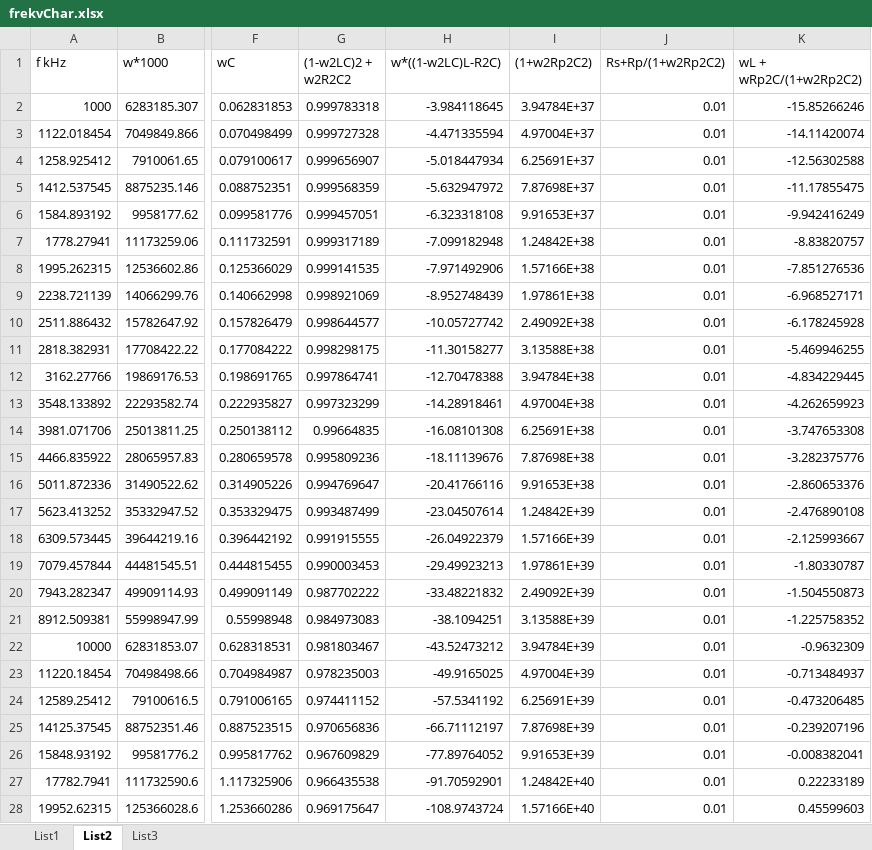
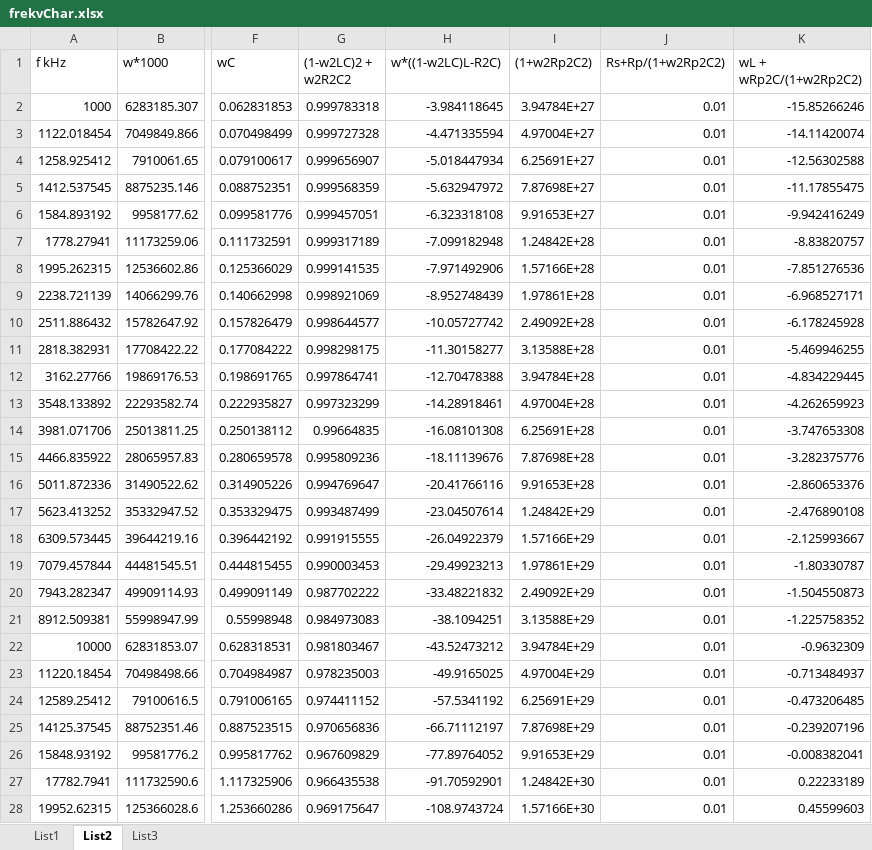
Before and after one commit to brejcmic/ves, an Excel workbook: PrednaskyEN/P7/frekvChar.xlsx, sheet List2, drawn as a sheet; only a part is shown, gaps mark what is left out; values as stored, in another font and other column widths than the file's, no borders; the diff covers the shown part only; the diff names each change by its address in the sheet, - before the commit and + after, or states it on an @@ line.

```diff
--- a/PrednaskyEN/P7/frekvChar.xlsx (sheet List2)
+++ b/PrednaskyEN/P7/frekvChar.xlsx (sheet List2)
-I2 ((1+w2Rp2C2)): 3.94784E+37
+I2 ((1+w2Rp2C2)): 3.94784E+27
-I3 ((1+w2Rp2C2)): 4.97004E+37
+I3 ((1+w2Rp2C2)): 4.97004E+27
-I4 ((1+w2Rp2C2)): 6.25691E+37
+I4 ((1+w2Rp2C2)): 6.25691E+27
-I5 ((1+w2Rp2C2)): 7.87698E+37
+I5 ((1+w2Rp2C2)): 7.87698E+27
-I6 ((1+w2Rp2C2)): 9.91653E+37
+I6 ((1+w2Rp2C2)): 9.91653E+27
-I7 ((1+w2Rp2C2)): 1.24842E+38
+I7 ((1+w2Rp2C2)): 1.24842E+28
-I8 ((1+w2Rp2C2)): 1.57166E+38
+I8 ((1+w2Rp2C2)): 1.57166E+28
-I9 ((1+w2Rp2C2)): 1.97861E+38
+I9 ((1+w2Rp2C2)): 1.97861E+28
-I10 ((1+w2Rp2C2)): 2.49092E+38
+I10 ((1+w2Rp2C2)): 2.49092E+28
-I11 ((1+w2Rp2C2)): 3.13588E+38
+I11 ((1+w2Rp2C2)): 3.13588E+28
-I12 ((1+w2Rp2C2)): 3.94784E+38
+I12 ((1+w2Rp2C2)): 3.94784E+28
-I13 ((1+w2Rp2C2)): 4.97004E+38
+I13 ((1+w2Rp2C2)): 4.97004E+28
-I14 ((1+w2Rp2C2)): 6.25691E+38
+I14 ((1+w2Rp2C2)): 6.25691E+28
-I15 ((1+w2Rp2C2)): 7.87698E+38
+I15 ((1+w2Rp2C2)): 7.87698E+28
-I16 ((1+w2Rp2C2)): 9.91653E+38
+I16 ((1+w2Rp2C2)): 9.91653E+28
-I17 ((1+w2Rp2C2)): 1.24842E+39
+I17 ((1+w2Rp2C2)): 1.24842E+29
-I18 ((1+w2Rp2C2)): 1.57166E+39
+I18 ((1+w2Rp2C2)): 1.57166E+29
-I19 ((1+w2Rp2C2)): 1.97861E+39
+I19 ((1+w2Rp2C2)): 1.97861E+29
-I20 ((1+w2Rp2C2)): 2.49092E+39
+I20 ((1+w2Rp2C2)): 2.49092E+29
-I21 ((1+w2Rp2C2)): 3.13588E+39
+I21 ((1+w2Rp2C2)): 3.13588E+29
-I22 ((1+w2Rp2C2)): 3.94784E+39
+I22 ((1+w2Rp2C2)): 3.94784E+29
-I23 ((1+w2Rp2C2)): 4.97004E+39
+I23 ((1+w2Rp2C2)): 4.97004E+29
-I24 ((1+w2Rp2C2)): 6.25691E+39
+I24 ((1+w2Rp2C2)): 6.25691E+29
-I25 ((1+w2Rp2C2)): 7.87698E+39
+I25 ((1+w2Rp2C2)): 7.87698E+29
-I26 ((1+w2Rp2C2)): 9.91653E+39
+I26 ((1+w2Rp2C2)): 9.91653E+29
-I27 ((1+w2Rp2C2)): 1.24842E+40
+I27 ((1+w2Rp2C2)): 1.24842E+30
-I28 ((1+w2Rp2C2)): 1.57166E+40
+I28 ((1+w2Rp2C2)): 1.57166E+30
```
Also changed, not shown: 15 edited cells elsewhere in this sheet, sheet List1, sheet List3, charts or pictures, PrednaskyEN/P7/frekvChar2.xlsx, 14 other files.
